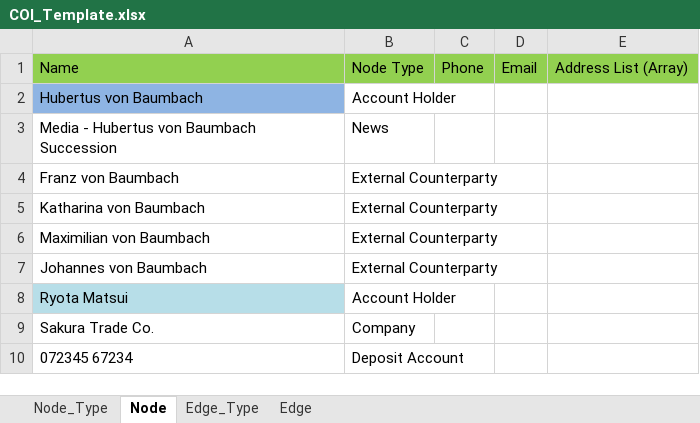
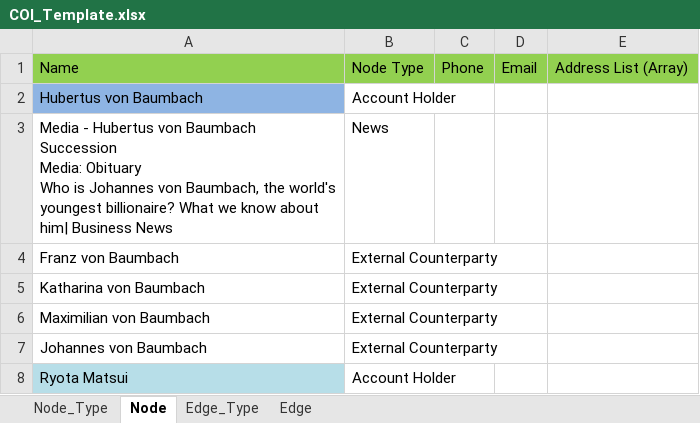
Before and after one commit to lomanlung1-gif/lead-generation, an Excel workbook: COI_Template.xlsx, sheet Node, drawn as a sheet; only a part is shown; the shorter side is filled out with more unchanged rows; values as stored, in another font and other column widths than the file's, no borders; ↵ is a line break in a cell; the diff names each change by its address in the sheet, - before the commit and + after, or states it on an @@ line.

```diff
--- a/COI_Template.xlsx (sheet Node)
+++ b/COI_Template.xlsx (sheet Node)
-A3: …Baumbach Succession
+A3: …Baumbach Succession ↵ Media: Obituary ↵ Who is Johannes von Baumbach, the world's youngest billionaire? What we know about him| Business News
```
Also changed, not shown: sheet Edge, 1 other file.
